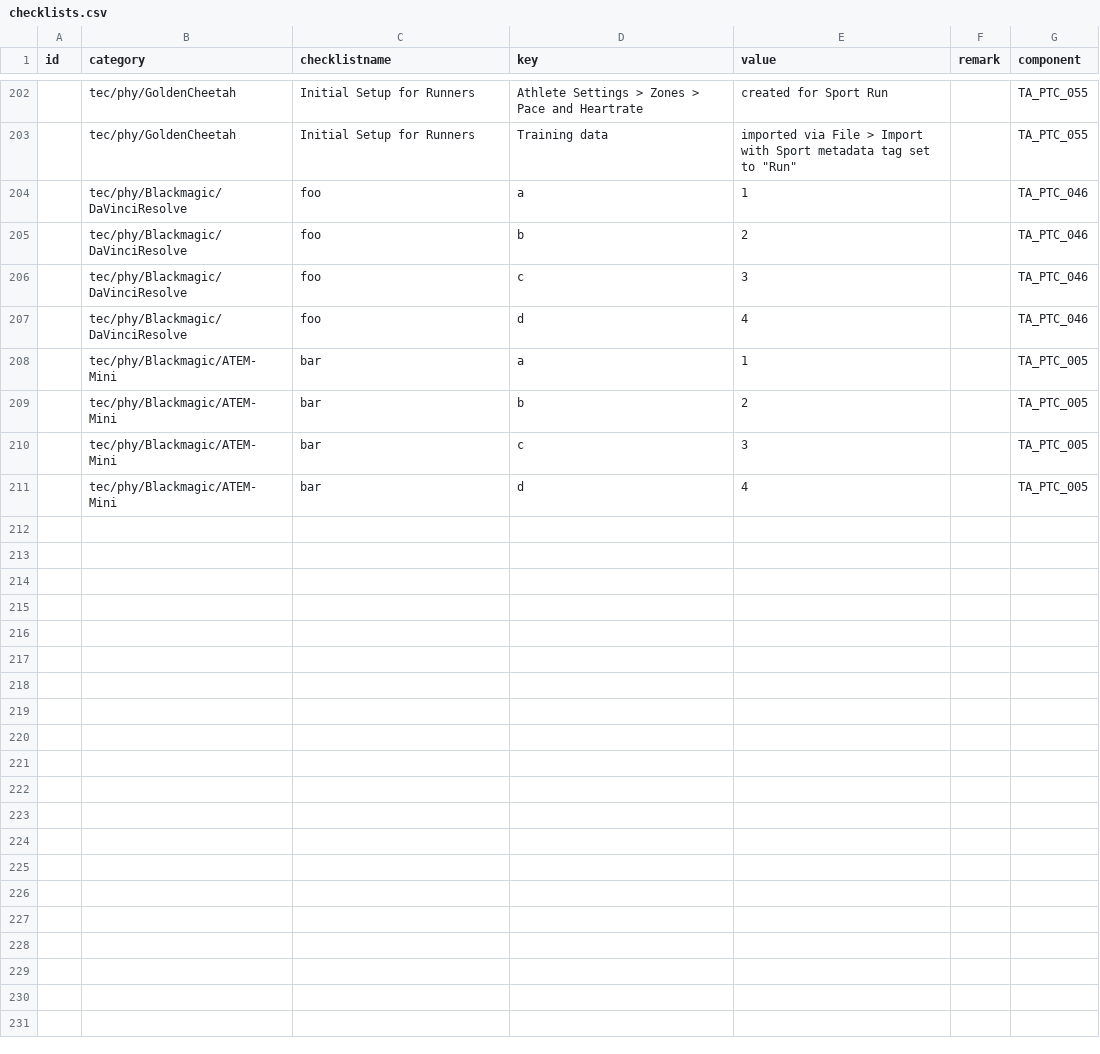
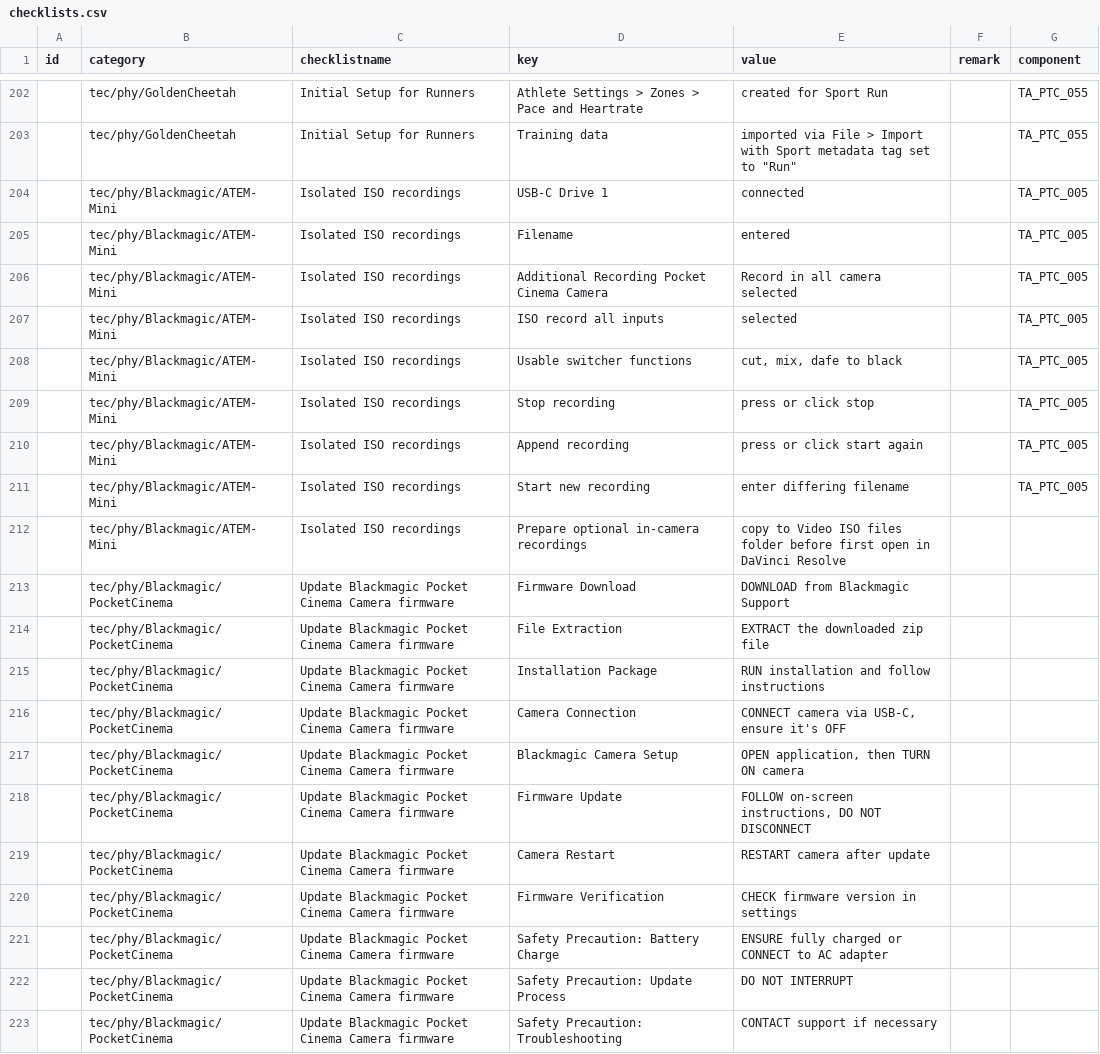
Before and after one commit to cprima/cprimanet, a CSV file: dat/checklists.csv, drawn as a sheet; only a part is shown, gaps mark what is left out; removed rows and columns are numbered as before the commit, all else as after; the diff names each change by its address in the sheet, - before the commit and + after, or states it on an @@ line.

Commit message:
Updated Blackmagic related content

```diff
--- a/dat/checklists.csv
+++ b/dat/checklists.csv
-row 204:  | tec/phy/Blackmagic/DaVinciResolve | foo | a | 1 |  | TA_PTC_046
-row 205:  | tec/phy/Blackmagic/DaVinciResolve | foo | b | 2 |  | TA_PTC_046
-row 206:  | tec/phy/Blackmagic/DaVinciResolve | foo | c | 3 |  | TA_PTC_046
-row 207:  | tec/phy/Blackmagic/DaVinciResolve | foo | d | 4 |  | TA_PTC_046
+row 204:  | tec/phy/Blackmagic/ATEM-Mini | Isolated ISO recordings | USB-C Drive 1 | connected |  | TA_PTC_005
-C205 (checklistname): bar
+C205 (checklistname): Isolated ISO recordings
-D205 (key): a
+D205 (key): Filename
-E205 (value): 1
+E205 (value): entered
+row 206:  | tec/phy/Blackmagic/ATEM-Mini | Isolated ISO recordings | Additional Recording Pocket Cinema Camera | Record in all camera selected |  | TA_PTC_005
+row 207:  | tec/phy/Blackmagic/ATEM-Mini | Isolated ISO recordings | ISO record all inputs | selected |  | TA_PTC_005
-C208:C210 (checklistname): bar
+C208:C210 (checklistname): Isolated ISO recordings
-D208 (key): b
+D208 (key): Usable switcher functions
-E208 (value): 2
+E208 (value): cut, mix, dafe to black
-D209 (key): c
+D209 (key): Stop recording
-E209 (value): 3
+E209 (value): press or click stop
-D210 (key): d
+D210 (key): Append recording
-E210 (value): 4
+E210 (value): press or click start again
+row 211:  | tec/phy/Blackmagic/ATEM-Mini | Isolated ISO recordings | Start new recording | enter differing filename |  | TA_PTC_005
+row 212:  | tec/phy/Blackmagic/ATEM-Mini | Isolated ISO recordings | Prepare optional in-camera recordings | copy to Video ISO files folder before first open in DaVinci Resolve
+row 213:  | tec/phy/Blackmagic/PocketCinema | Update Blackmagic Pocket Cinema Camera firmware | Firmware Download | DOWNLOAD from Blackmagic Support
+row 214:  | tec/phy/Blackmagic/PocketCinema | Update Blackmagic Pocket Cinema Camera firmware | File Extraction | EXTRACT the downloaded zip file
+row 215:  | tec/phy/Blackmagic/PocketCinema | Update Blackmagic Pocket Cinema Camera firmware | Installation Package | RUN installation and follow instructions
+row 216:  | tec/phy/Blackmagic/PocketCinema | Update Blackmagic Pocket Cinema Camera firmware | Camera Connection | CONNECT camera via USB-C, ensure it's OFF
+row 217:  | tec/phy/Blackmagic/PocketCinema | Update Blackmagic Pocket Cinema Camera firmware | Blackmagic Camera Setup | OPEN application, then TURN ON camera
+row 218:  | tec/phy/Blackmagic/PocketCinema | Update Blackmagic Pocket Cinema Camera firmware | Firmware Update | FOLLOW on-screen instructions, DO NOT DISCONNECT
+row 219:  | tec/phy/Blackmagic/PocketCinema | Update Blackmagic Pocket Cinema Camera firmware | Camera Restart | RESTART camera after update
+row 220:  | tec/phy/Blackmagic/PocketCinema | Update Blackmagic Pocket Cinema Camera firmware | Firmware Verification | CHECK firmware version in settings
+row 221:  | tec/phy/Blackmagic/PocketCinema | Update Blackmagic Pocket Cinema Camera firmware | Safety Precaution: Battery Charge | ENSURE fully charged or CONNECT to AC adapter
+row 222:  | tec/phy/Blackmagic/PocketCinema | Update Blackmagic Pocket Cinema Camera firmware | Safety Precaution: Update Process | DO NOT INTERRUPT
+row 223:  | tec/phy/Blackmagic/PocketCinema | Update Blackmagic Pocket Cinema Camera firmware | Safety Precaution: Troubleshooting | CONTACT support if necessary
```
Also changed, not shown: 4 other files.
